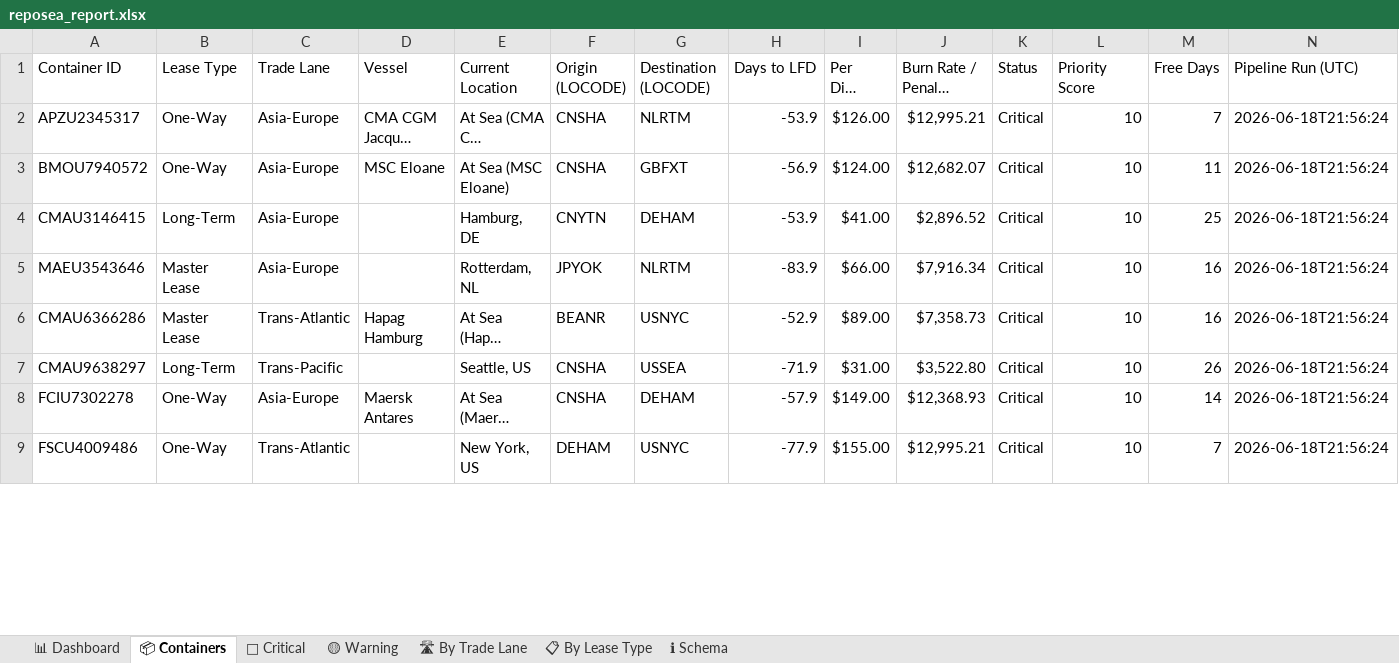
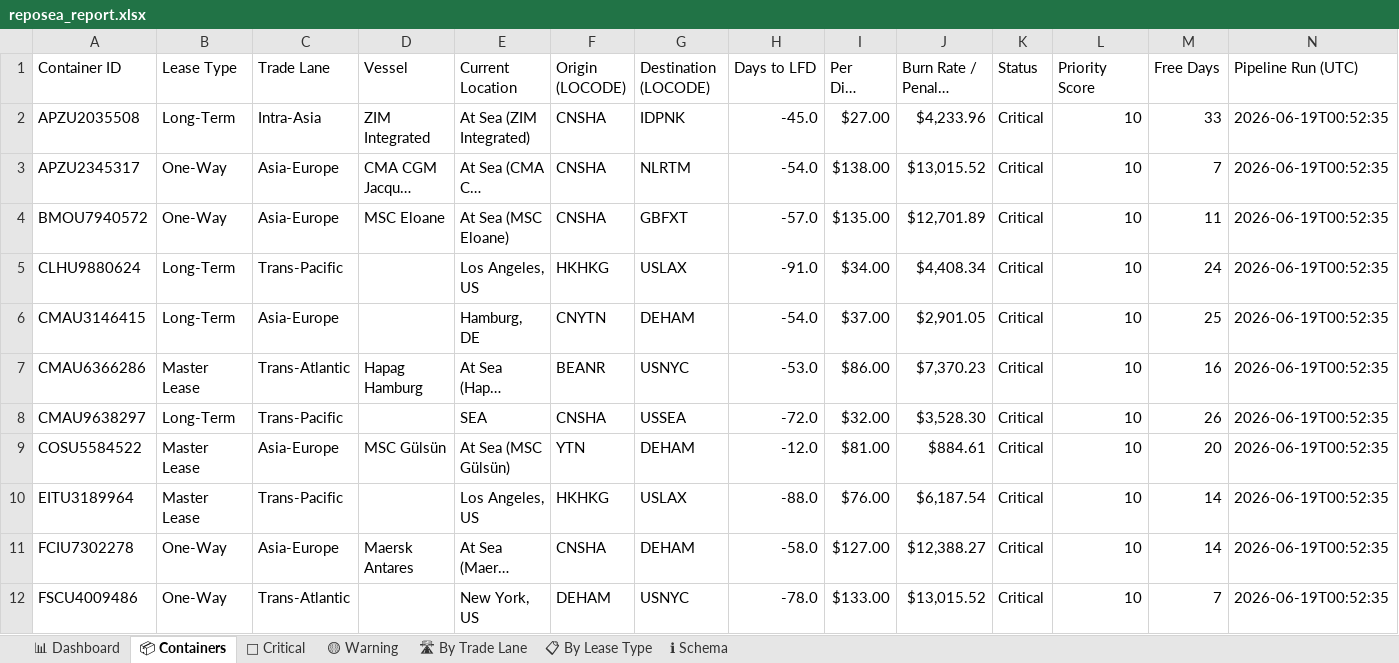
Before and after one commit to rahulmistry18/Reposea_container_optimizer, an Excel workbook: data/exports/reposea_report.xlsx, sheet 📦 Containers, drawn as a sheet; only a part is shown; long unchanged cells end in …; values as stored, in another font and other column widths than the file's, no cell formats; table styles not drawn; removed rows and columns are numbered as before the commit, all else as after; the diff covers the shown part only; the diff names each change by its address in the sheet, - before the commit and + after, or states it on an @@ line.

Commit message:
chore(data): pipeline run 2026-06-18T16:52:36Z [skip ci]

```diff
--- a/data/exports/reposea_report.xlsx (sheet 📦 Containers)
+++ b/data/exports/reposea_report.xlsx (sheet 📦 Containers)
+row 2: APZU2035508 | Long-Term | Intra-Asia | ZIM Integrated | At Sea (ZIM Integrated) | CNSHA | IDPNK | -45.0 | $27.00 | $4,233.96 | Critical | 10 | 33 | 2026-06-19T00:52:35
-H3 (Days to LFD): -53.9
+H3 (Days to LFD): -54.0
-I3 (Per Diem (USD)): $126.00
+I3 (Per Diem (USD)): $138.00
-J3 (Burn Rate / Penalty (USD)): $12,995.21
+J3 (Burn Rate / Penalty (USD)): $13,015.52
-N3:N4 (Pipeline Run (UTC)): 2026-06-18T21:56:24
+N3:N4 (Pipeline Run (UTC)): 2026-06-19T00:52:35
-H4 (Days to LFD): -56.9
+H4 (Days to LFD): -57.0
-I4 (Per Diem (USD)): $124.00
+I4 (Per Diem (USD)): $135.00
-J4 (Burn Rate / Penalty (USD)): $12,682.07
+J4 (Burn Rate / Penalty (USD)): $12,701.89
+row 5: CLHU9880624 | Long-Term | Trans-Pacific |  | Los Angeles, US | HKHKG | USLAX | -91.0 | $34.00 | $4,408.34 | Critical | 10 | 24 | 2026-06-19T00:52:35
-H6 (Days to LFD): -53.9
+H6 (Days to LFD): -54.0
-I6 (Per Diem (USD)): $41.00
+I6 (Per Diem (USD)): $37.00
-J6 (Burn Rate / Penalty (USD)): $2,896.52
+J6 (Burn Rate / Penalty (USD)): $2,901.05
-N6 (Pipeline Run (UTC)): 2026-06-18T21:56:24
+N6 (Pipeline Run (UTC)): 2026-06-19T00:52:35
-row 5: MAEU3543646 | Master Lease | Asia-Europe |  | Rotterdam, NL | JPYOK | NLRTM | -83.9 | $66.00 | $7,916.34 | Critical | 10 | 16 | 2026-06-18T21:56:24
-H7 (Days to LFD): -52.9
+H7 (Days to LFD): -53.0
-I7 (Per Diem (USD)): $89.00
+I7 (Per Diem (USD)): $86.00
-J7 (Burn Rate / Penalty (USD)): $7,358.73
+J7 (Burn Rate / Penalty (USD)): $7,370.23
-N7:N8 (Pipeline Run (UTC)): 2026-06-18T21:56:24
+N7:N8 (Pipeline Run (UTC)): 2026-06-19T00:52:35
-E8 (Current Location): Seattle, US
+E8 (Current Location): SEA
-H8 (Days to LFD): -71.9
+H8 (Days to LFD): -72.0
-I8 (Per Diem (USD)): $31.00
+I8 (Per Diem (USD)): $32.00
-J8 (Burn Rate / Penalty (USD)): $3,522.80
+J8 (Burn Rate / Penalty (USD)): $3,528.30
+row 9: COSU5584522 | Master Lease | Asia-Europe | MSC Gülsün | At Sea (MSC Gülsün) | YTN | DEHAM | -12.0 | $81.00 | $884.61 | Critical | 10 | 20 | 2026-06-19T00:52:35
+row 10: EITU3189964 | Master Lease | Trans-Pacific |  | Los Angeles, US | HKHKG | USLAX | -88.0 | $76.00 | $6,187.54 | Critical | 10 | 14 | 2026-06-19T00:52:35
-H11 (Days to LFD): -57.9
+H11 (Days to LFD): -58.0
-I11 (Per Diem (USD)): $149.00
+I11 (Per Diem (USD)): $127.00
-J11 (Burn Rate / Penalty (USD)): $12,368.93
+J11 (Burn Rate / Penalty (USD)): $12,388.27
-N11:N12 (Pipeline Run (UTC)): 2026-06-18T21:56:24
+N11:N12 (Pipeline Run (UTC)): 2026-06-19T00:52:35
-H12 (Days to LFD): -77.9
+H12 (Days to LFD): -78.0
-I12 (Per Diem (USD)): $155.00
+I12 (Per Diem (USD)): $133.00
-J12 (Burn Rate / Penalty (USD)): $12,995.21
+J12 (Burn Rate / Penalty (USD)): $13,015.52
```
Also changed, not shown: 11 added rows, 14 removed rows and 52 edited cells elsewhere in this sheet, sheet 🔴 Critical, sheet 🛣 By Trade Lane, sheet 📊 Dashboard, sheet 📋 By Lease Type, sheet 🟡 Warning, cell formats, 7 other files.
